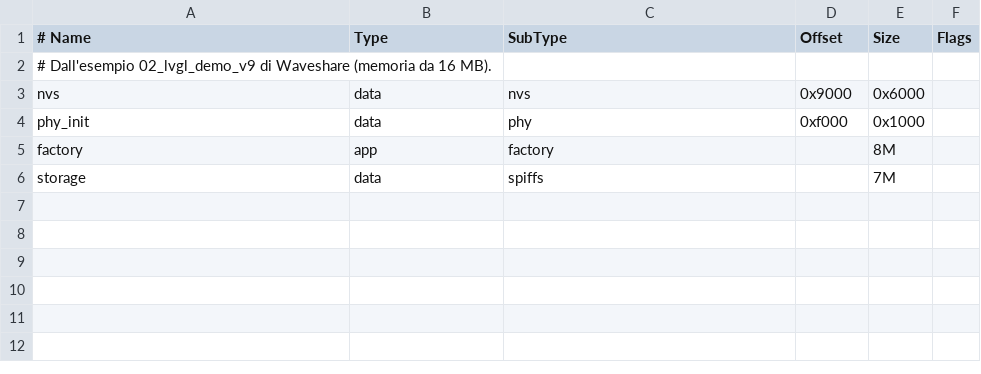
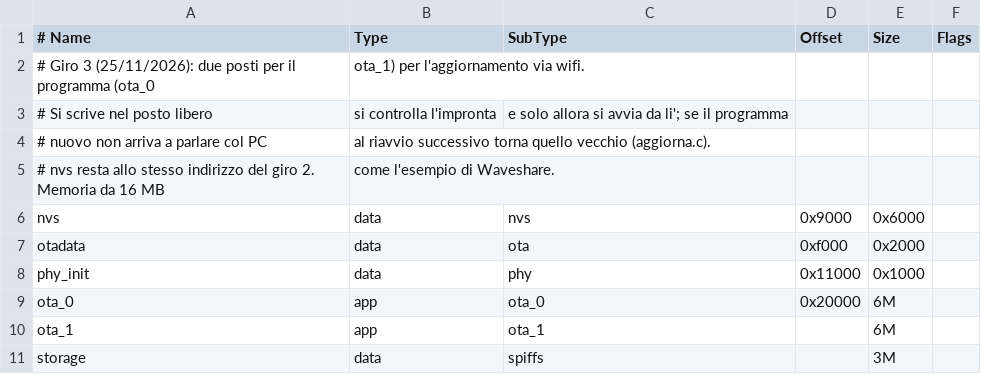
Before and after one commit to 97andrea97/smart-ai-orologio, a CSV file: partitions.csv, drawn as a sheet; removed rows and columns are numbered as before the commit, all else as after; the diff names each change by its address in the sheet, - before the commit and + after, or states it on an @@ line.

Commit message:
Giro 3: aggiornamento via wifi (due posti, impronta mandata dal PC, ritorno al vecchio se il nuovo non parla col PC), lunghezza del PIN decisa dal PC, release fw-<commit>

```diff
--- a/partitions.csv
+++ b/partitions.csv
-row 2: # Dall'esempio 02_lvgl_demo_v9 di Waveshare (memoria da 16 MB).
+row 2: # Giro 3 (25/11/2026): due posti per il programma (ota_0 | ota_1) per l'aggiornamento via wifi.
+row 3: # Si scrive nel posto libero | si controlla l'impronta | e solo allora si avvia da li'; se il programma
+row 4: # nuovo non arriva a parlare col PC | al riavvio successivo torna quello vecchio (aggiorna.c).
+row 5: # nvs resta allo stesso indirizzo del giro 2. Memoria da 16 MB | come l'esempio di Waveshare.
+row 7: otadata | data | ota | 0xf000 | 0x2000
-D8 (Offset): 0xf000
+D8 (Offset): 0x11000
-row 5: factory | app | factory |  | 8M
+row 9: ota_0 | app | ota_0 | 0x20000 | 6M
+row 10: ota_1 | app | ota_1 |  | 6M
-E11 (Size): 7M
+E11 (Size): 3M
```
Also changed, not shown: 10 other files.
